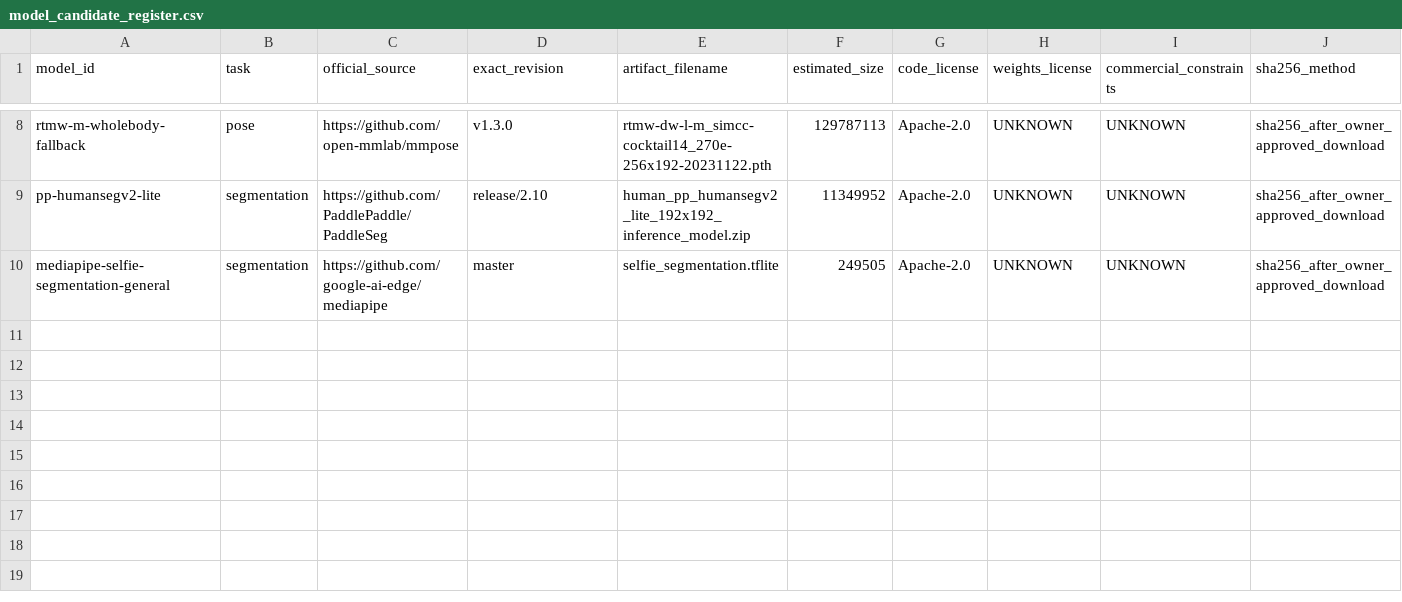
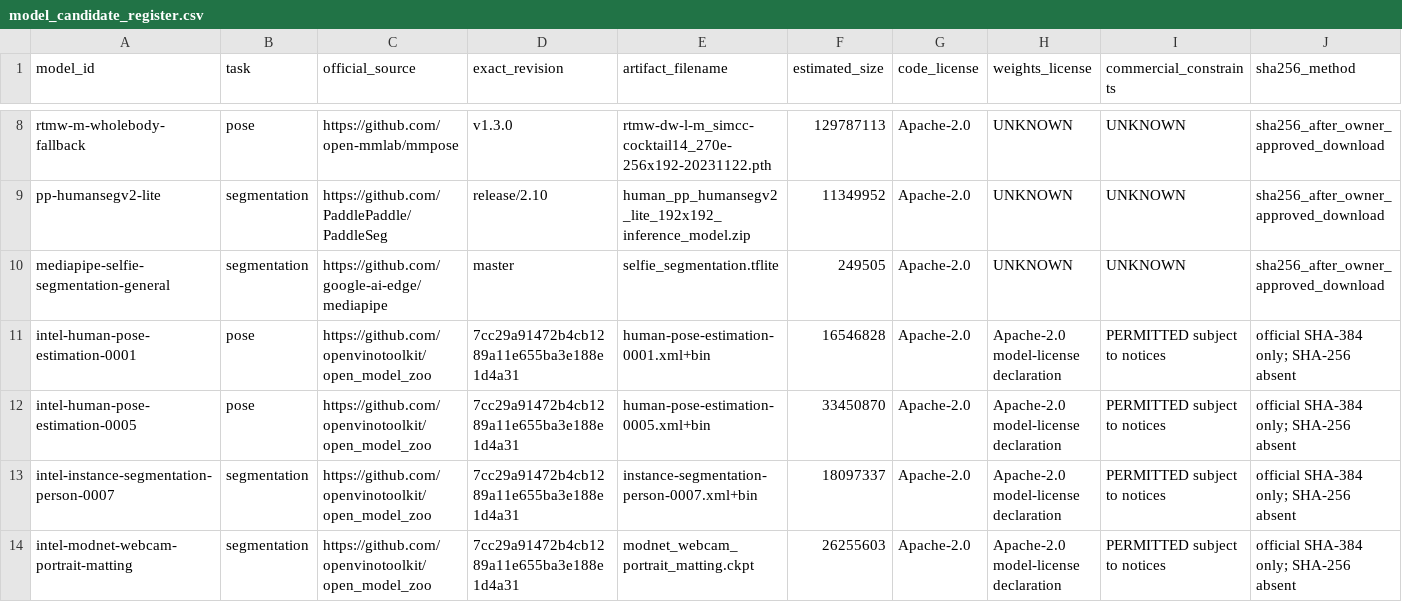
Before and after one commit to Jovifei/nightly-photo-intelligence-pipeline, a CSV file: research/model_candidate_register.csv, drawn as a sheet; only a part is shown, gaps mark what is left out; rows hold the shown columns only; the diff names each change by its address in the sheet, - before the commit and + after, or states it on an @@ line.

```diff
--- a/research/model_candidate_register.csv
+++ b/research/model_candidate_register.csv
+row 11: intel-human-pose-estimation-0001 | pose | https://github.com/openvinotoolkit/open_model_zoo | 7cc29a91472b4cb1289a11e655ba3e188e1d4a31 | human-pose-estimation-0001.xml+bin | 16546828 | Apache-2.0 | Apache-2.0 model-license declaration | PERMITTED subject to notices | official SHA-384 only; SHA-256 absent
+row 12: intel-human-pose-estimation-0005 | pose | https://github.com/openvinotoolkit/open_model_zoo | 7cc29a91472b4cb1289a11e655ba3e188e1d4a31 | human-pose-estimation-0005.xml+bin | 33450870 | Apache-2.0 | Apache-2.0 model-license declaration | PERMITTED subject to notices | official SHA-384 only; SHA-256 absent
+row 13: intel-instance-segmentation-person-0007 | segmentation | https://github.com/openvinotoolkit/open_model_zoo | 7cc29a91472b4cb1289a11e655ba3e188e1d4a31 | instance-segmentation-person-0007.xml+bin | 18097337 | Apache-2.0 | Apache-2.0 model-license declaration | PERMITTED subject to notices | official SHA-384 only; SHA-256 absent
+row 14: intel-modnet-webcam-portrait-matting | segmentation | https://github.com/openvinotoolkit/open_model_zoo | 7cc29a91472b4cb1289a11e655ba3e188e1d4a31 | modnet_webcam_portrait_matting.ckpt | 26255603 | Apache-2.0 | Apache-2.0 model-license declaration | PERMITTED subject to notices | official SHA-384 only; SHA-256 absent
```
Also changed, not shown: research/open_source_inventory.csv, research/technology_decision_matrix.csv, 50 other files.
